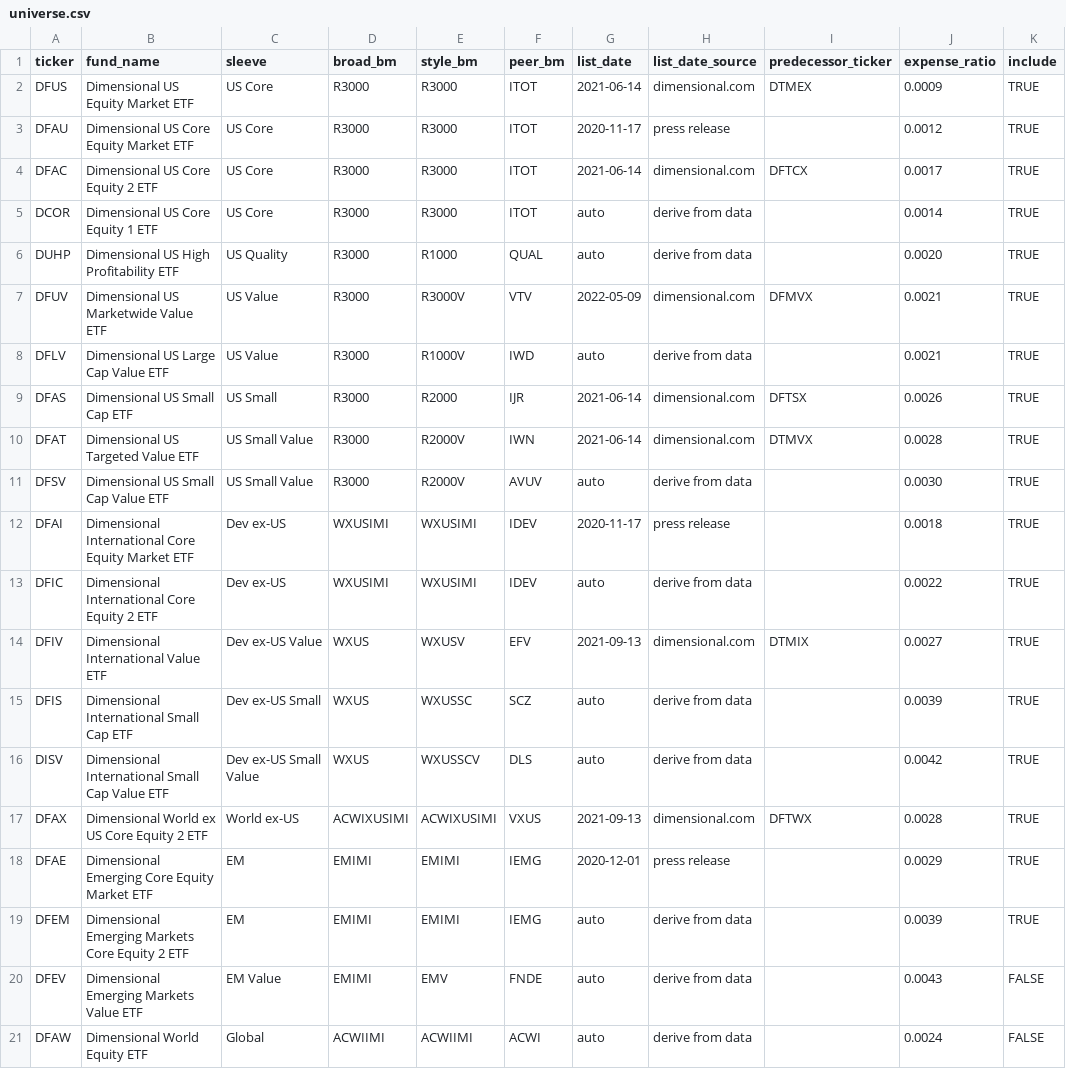
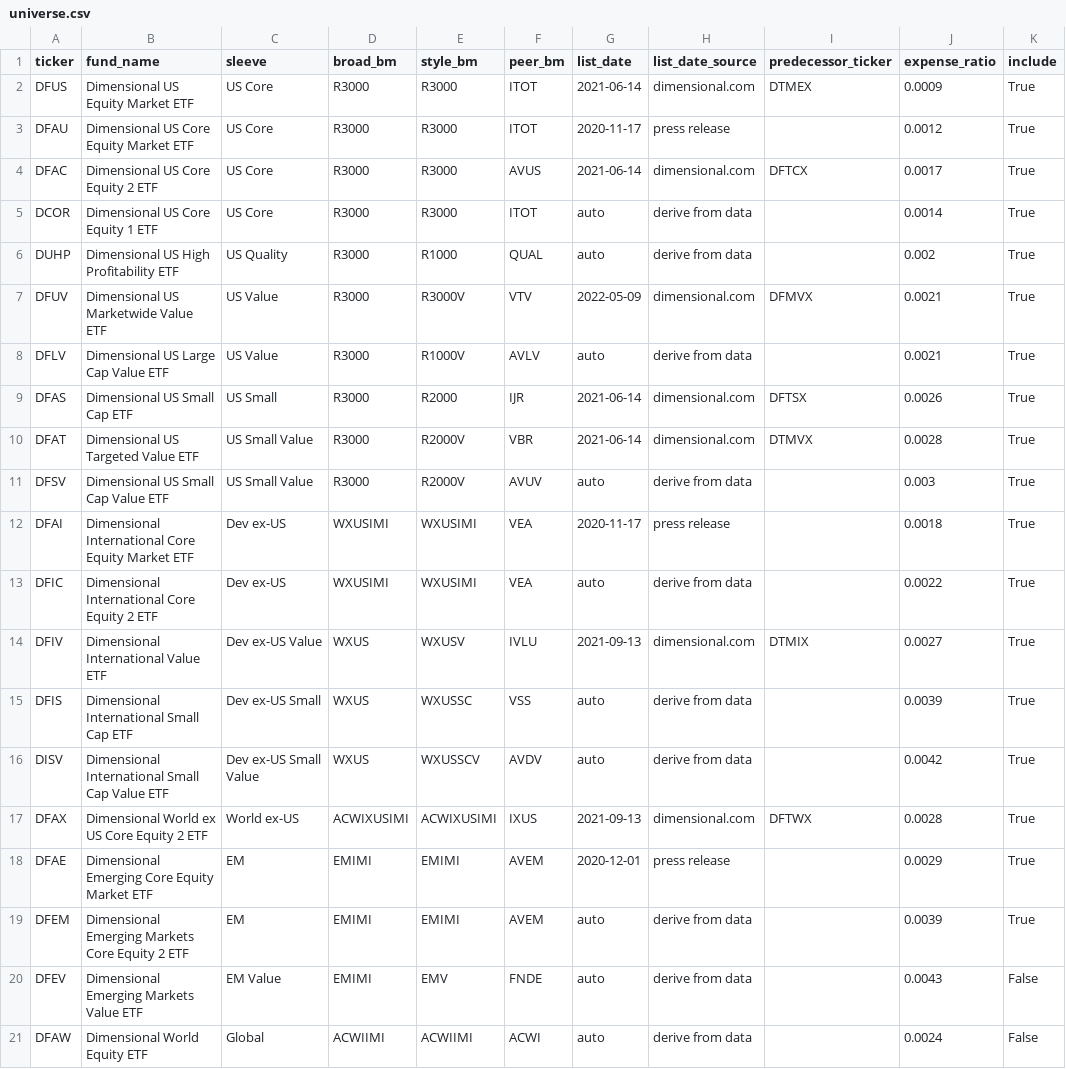
Before and after one commit to IneshRai/dfa-benchmark-study, a CSV file: config/universe.csv, drawn as a sheet.

Commit message:
Add peer benchmark comparison and robustness page; fix axis labels, duplicate rows, date stamps

```diff
--- a/config/universe.csv
+++ b/config/universe.csv
@@ -1,21 +1,21 @@
 ticker,fund_name,sleeve,broad_bm,style_bm,peer_bm,list_date,list_date_source,predecessor_ticker,expense_ratio,include
-DFUS,Dimensional US Equity Market ETF,US Core,R3000,R3000,ITOT,2021-06-14,dimensional.com,DTMEX,0.0009,TRUE
-DFAU,Dimensional US Core Equity Market ETF,US Core,R3000,R3000,ITOT,2020-11-17,press release,,0.0012,TRUE
-DFAC,Dimensional US Core Equity 2 ETF,US Core,R3000,R3000,ITOT,2021-06-14,dimensional.com,DFTCX,0.0017,TRUE
-DCOR,Dimensional US Core Equity 1 ETF,US Core,R3000,R3000,ITOT,auto,derive from data,,0.0014,TRUE
-DUHP,Dimensional US High Profitability ETF,US Quality,R3000,R1000,QUAL,auto,derive from data,,0.0020,TRUE
-DFUV,Dimensional US Marketwide Value ETF,US Value,R3000,R3000V,VTV,2022-05-09,dimensional.com,DFMVX,0.0021,TRUE
-DFLV,Dimensional US Large Cap Value ETF,US Value,R3000,R1000V,IWD,auto,derive from data,,0.0021,TRUE
-DFAS,Dimensional US Small Cap ETF,US Small,R3000,R2000,IJR,2021-06-14,dimensional.com,DFTSX,0.0026,TRUE
-DFAT,Dimensional US Targeted Value ETF,US Small Value,R3000,R2000V,IWN,2021-06-14,dimensional.com,DTMVX,0.0028,TRUE
-DFSV,Dimensional US Small Cap Value ETF,US Small Value,R3000,R2000V,AVUV,auto,derive from data,,0.0030,TRUE
-DFAI,Dimensional International Core Equity Market ETF,Dev ex-US,WXUSIMI,WXUSIMI,IDEV,2020-11-17,press release,,0.0018,TRUE
-DFIC,Dimensional International Core Equity 2 ETF,Dev ex-US,WXUSIMI,WXUSIMI,IDEV,auto,derive from data,,0.0022,TRUE
-DFIV,Dimensional International Value ETF,Dev ex-US Value,WXUS,WXUSV,EFV,2021-09-13,dimensional.com,DTMIX,0.0027,TRUE
-DFIS,Dimensional International Small Cap ETF,Dev ex-US Small,WXUS,WXUSSC,SCZ,auto,derive from data,,0.0039,TRUE
-DISV,Dimensional International Small Cap Value ETF,Dev ex-US Small Value,WXUS,WXUSSCV,DLS,auto,derive from data,,0.0042,TRUE
-DFAX,Dimensional World ex US Core Equity 2 ETF,World ex-US,ACWIXUSIMI,ACWIXUSIMI,VXUS,2021-09-13,dimensional.com,DFTWX,0.0028,TRUE
-DFAE,Dimensional Emerging Core Equity Market ETF,EM,EMIMI,EMIMI,IEMG,2020-12-01,press release,,0.0029,TRUE
-DFEM,Dimensional Emerging Markets Core Equity 2 ETF,EM,EMIMI,EMIMI,IEMG,auto,derive from data,,0.0039,TRUE
-DFEV,Dimensional Emerging Markets Value ETF,EM Value,EMIMI,EMV,FNDE,auto,derive from data,,0.0043,FALSE
-DFAW,Dimensional World Equity ETF,Global,ACWIIMI,ACWIIMI,ACWI,auto,derive from data,,0.0024,FALSE
+DFUS,Dimensional US Equity Market ETF,US Core,R3000,R3000,ITOT,2021-06-14,dimensional.com,DTMEX,0.0009,True
+DFAU,Dimensional US Core Equity Market ETF,US Core,R3000,R3000,ITOT,2020-11-17,press release,,0.0012,True
+DFAC,Dimensional US Core Equity 2 ETF,US Core,R3000,R3000,AVUS,2021-06-14,dimensional.com,DFTCX,0.0017,True
+DCOR,Dimensional US Core Equity 1 ETF,US Core,R3000,R3000,ITOT,auto,derive from data,,0.0014,True
+DUHP,Dimensional US High Profitability ETF,US Quality,R3000,R1000,QUAL,auto,derive from data,,0.002,True
+DFUV,Dimensional US Marketwide Value ETF,US Value,R3000,R3000V,VTV,2022-05-09,dimensional.com,DFMVX,0.0021,True
+DFLV,Dimensional US Large Cap Value ETF,US Value,R3000,R1000V,AVLV,auto,derive from data,,0.0021,True
+DFAS,Dimensional US Small Cap ETF,US Small,R3000,R2000,IJR,2021-06-14,dimensional.com,DFTSX,0.0026,True
+DFAT,Dimensional US Targeted Value ETF,US Small Value,R3000,R2000V,VBR,2021-06-14,dimensional.com,DTMVX,0.0028,True
+DFSV,Dimensional US Small Cap Value ETF,US Small Value,R3000,R2000V,AVUV,auto,derive from data,,0.003,True
+DFAI,Dimensional International Core Equity Market ETF,Dev ex-US,WXUSIMI,WXUSIMI,VEA,2020-11-17,press release,,0.0018,True
+DFIC,Dimensional International Core Equity 2 ETF,Dev ex-US,WXUSIMI,WXUSIMI,VEA,auto,derive from data,,0.0022,True
+DFIV,Dimensional International Value ETF,Dev ex-US Value,WXUS,WXUSV,IVLU,2021-09-13,dimensional.com,DTMIX,0.0027,True
+DFIS,Dimensional International Small Cap ETF,Dev ex-US Small,WXUS,WXUSSC,VSS,auto,derive from data,,0.0039,True
+DISV,Dimensional International Small Cap Value ETF,Dev ex-US Small Value,WXUS,WXUSSCV,AVDV,auto,derive from data,,0.0042,True
+DFAX,Dimensional World ex US Core Equity 2 ETF,World ex-US,ACWIXUSIMI,ACWIXUSIMI,IXUS,2021-09-13,dimensional.com,DFTWX,0.0028,True
+DFAE,Dimensional Emerging Core Equity Market ETF,EM,EMIMI,EMIMI,AVEM,2020-12-01,press release,,0.0029,True
+DFEM,Dimensional Emerging Markets Core Equity 2 ETF,EM,EMIMI,EMIMI,AVEM,auto,derive from data,,0.0039,True
+DFEV,Dimensional Emerging Markets Value ETF,EM Value,EMIMI,EMV,FNDE,auto,derive from data,,0.0043,False
+DFAW,Dimensional World Equity ETF,Global,ACWIIMI,ACWIIMI,ACWI,auto,derive from data,,0.0024,False
```
Also changed, not shown: 3 other files.
